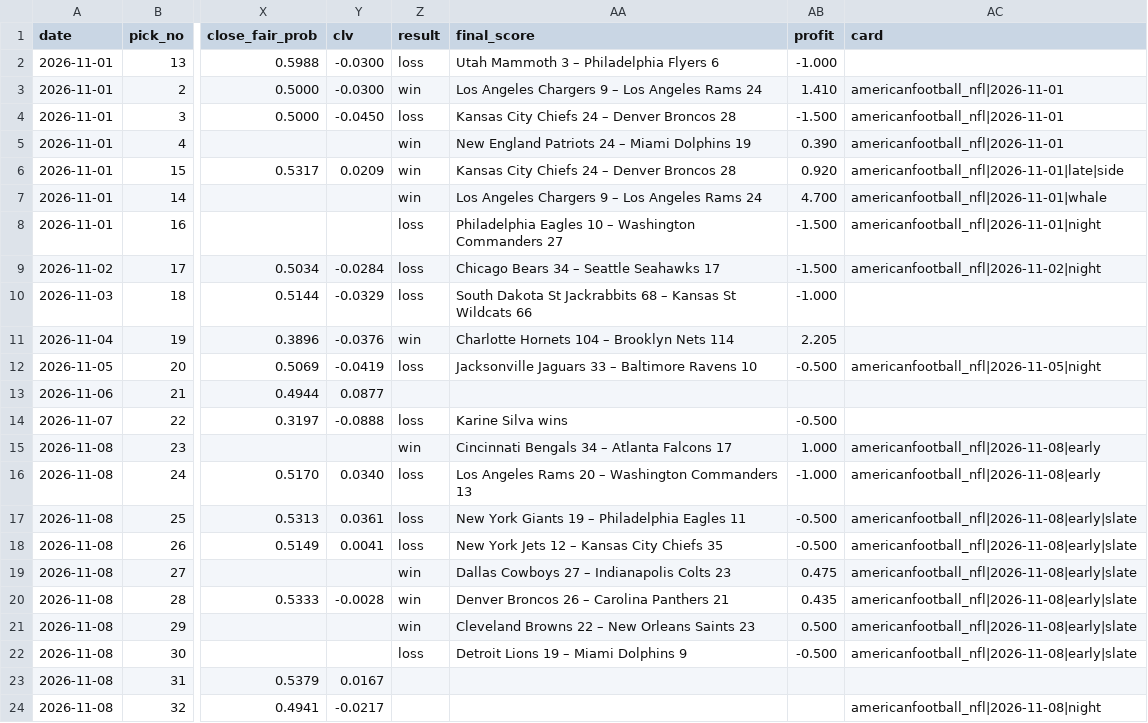
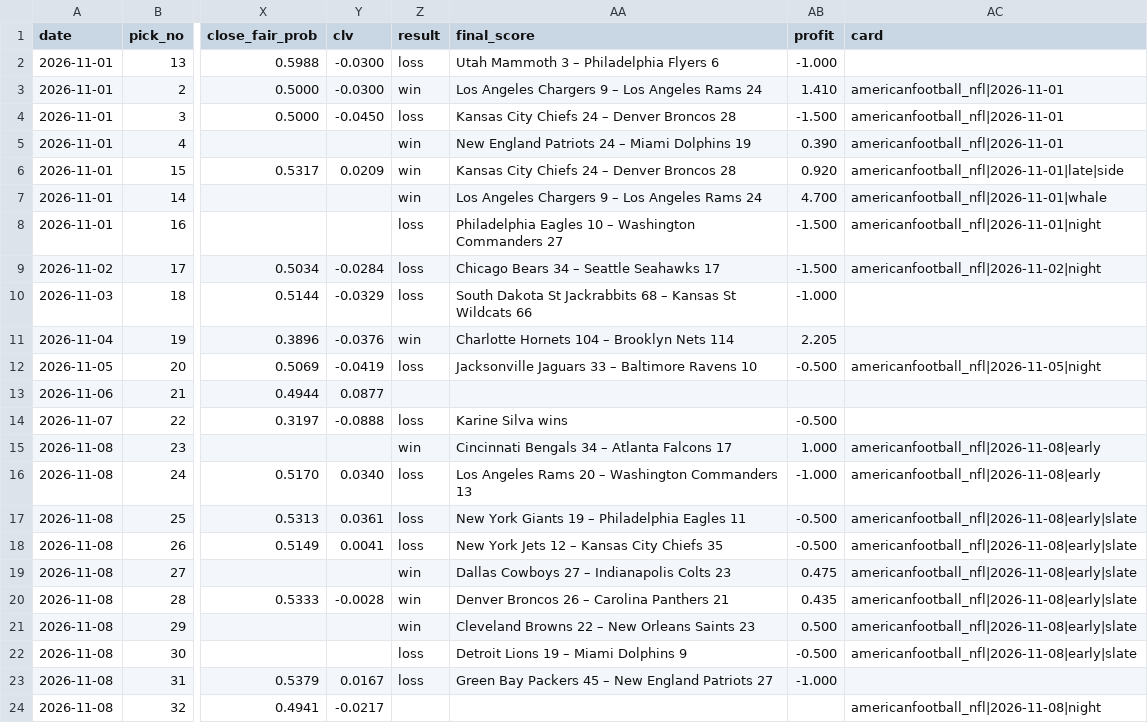
Before and after one commit to StampedPicks/stamped-picks, a CSV file: data/ledger.csv, drawn as a sheet; only a part is shown, gaps mark what is left out; the diff names each change by its address in the sheet, - before the commit and + after, or states it on an @@ line.

Commit message:
ledger 2026-11-09T01:43Z

```diff
--- a/data/ledger.csv
+++ b/data/ledger.csv
-Z23 (result): (empty)
+Z23 (result): loss
-AA23 (final_score): (empty)
+AA23 (final_score): Green Bay Packers 45 – New England Patriots 27
-AB23 (profit): (empty)
+AB23 (profit): -1.000
```
Also changed, not shown: 4 other files.
